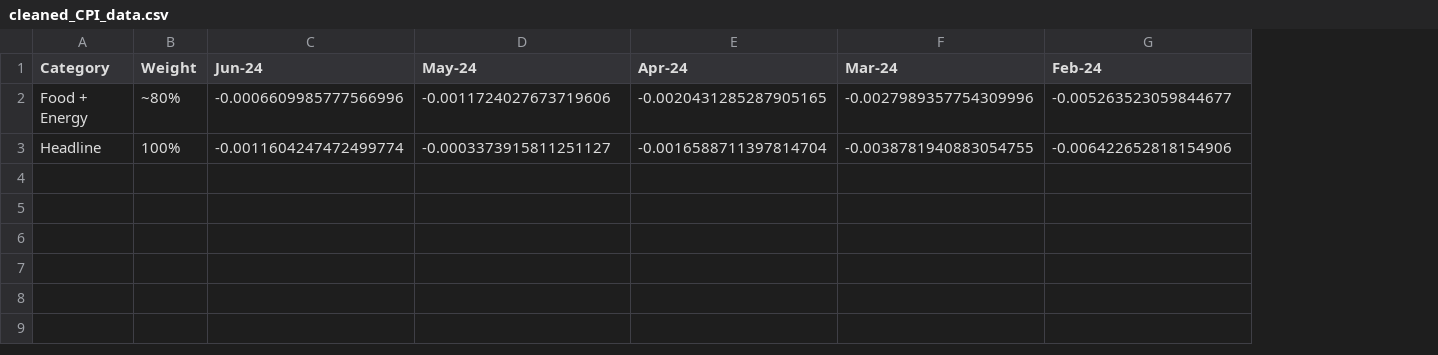
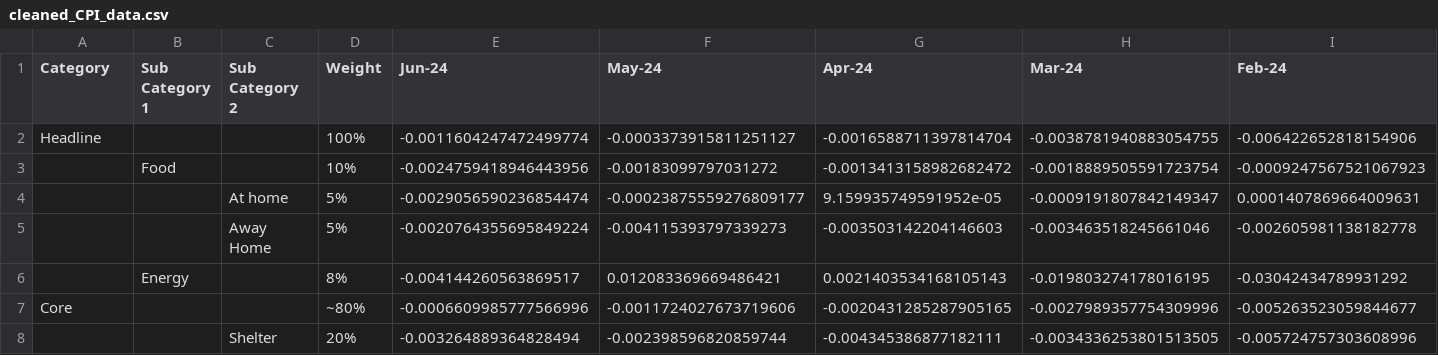
Before and after one commit to ericbotti/BLS_CPI, a CSV file: CPI_Data/cleaned_CPI_data.csv, drawn as a sheet; only a part is shown; removed rows and columns are numbered as before the commit, all else as after; rows hold the shown columns only; the diff names each change by its address in the sheet, - before the commit and + after, or states it on an @@ line.

```diff
--- a/CPI_Data/cleaned_CPI_data.csv
+++ b/CPI_Data/cleaned_CPI_data.csv
+column B (Sub Category 1), empty
+column C (Sub Category 2), empty
-row 2: Food + Energy | ~80% | -0.0006609985777566996 | -0.0011724027673719606 | -0.0020431285287905165 | -0.0027989357754309996 | -0.005263523059844677
+row 3:  | Food |  | 10% | -0.0024759418946443956 | -0.00183099797031272 | -0.0013413158982682472 | -0.0018889505591723754 | -0.0009247567521067923
+row 4:  |  | At home | 5% | -0.0029056590236854474 | -0.00023875559276809177 | 9.159935749591952e-05 | -0.0009191807842149347 | 0.0001407869664009631
+row 5:  |  | Away Home | 5% | -0.0020764355695849224 | -0.004115393797339273 | -0.003503142204146603 | -0.003463518245661046 | -0.002605981138182778
+row 6:  | Energy |  | 8% | -0.004144260563869517 | 0.012083369669486421 | 0.0021403534168105143 | -0.019803274178016195 | -0.03042434789931292
+row 7: Core |  |  | ~80% | -0.0006609985777566996 | -0.0011724027673719606 | -0.0020431285287905165 | -0.0027989357754309996 | -0.005263523059844677
+row 8:  |  | Shelter | 20% | -0.003264889364828494 | -0.002398596820859744 | -0.004345386877182111 | -0.0034336253801513505 | -0.005724757303608996
```
Also changed, not shown: 4 other files.
